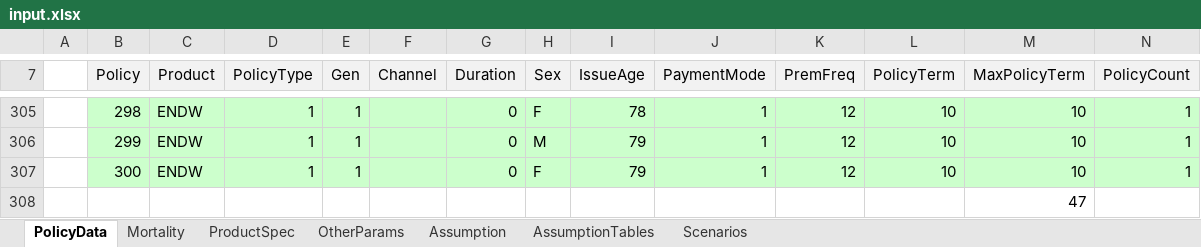
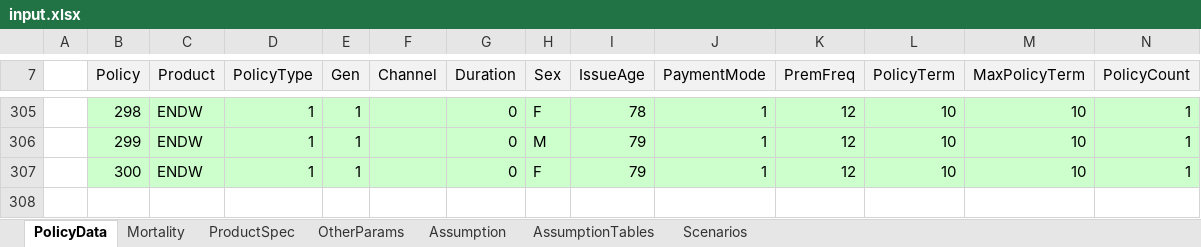
Before and after one commit to lifelib-dev/lifelib, an Excel workbook: lifelib/projects/nestedlife/model/Input/input.xlsx, sheet PolicyData, drawn as a sheet; only a part is shown, gaps mark what is left out; values as stored, in another font and other column widths than the file's, no borders; rows hold the shown columns only; the diff names each change by its address in the sheet, - before the commit and + after, or states it on an @@ line.

```diff
--- a/lifelib/projects/nestedlife/model/Input/input.xlsx (sheet PolicyData)
+++ b/lifelib/projects/nestedlife/model/Input/input.xlsx (sheet PolicyData)
-row 308:  |  |  |  |  |  |  |  |  |  |  |  | 47
```
Also changed, not shown: sheet Mortality, formulas that keep their value, 15 other files.
